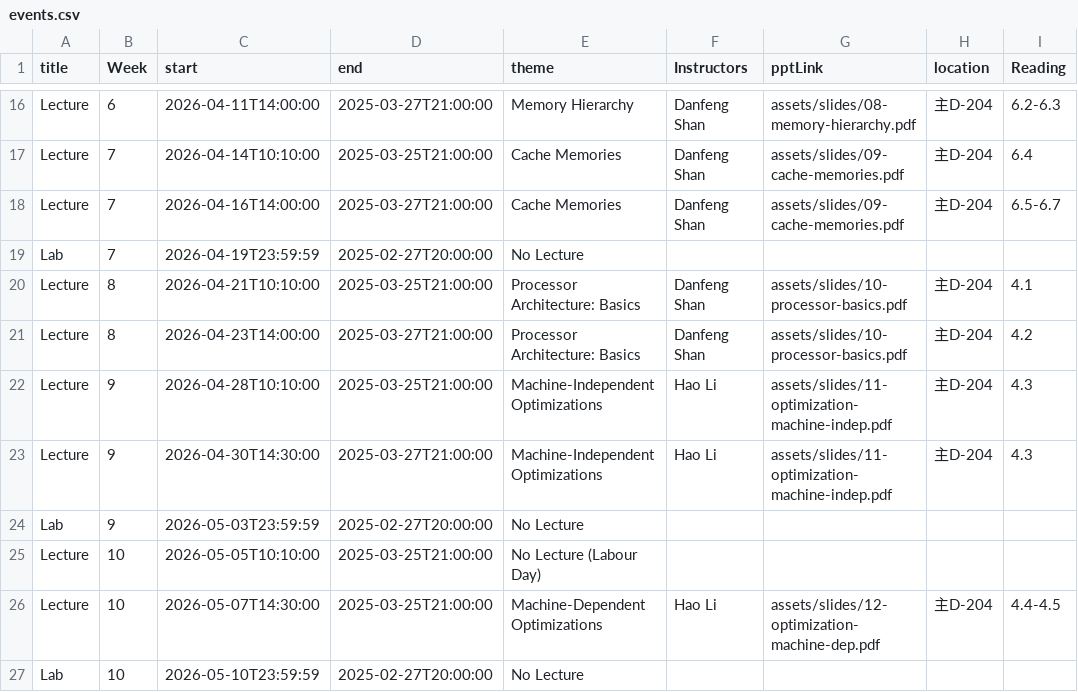
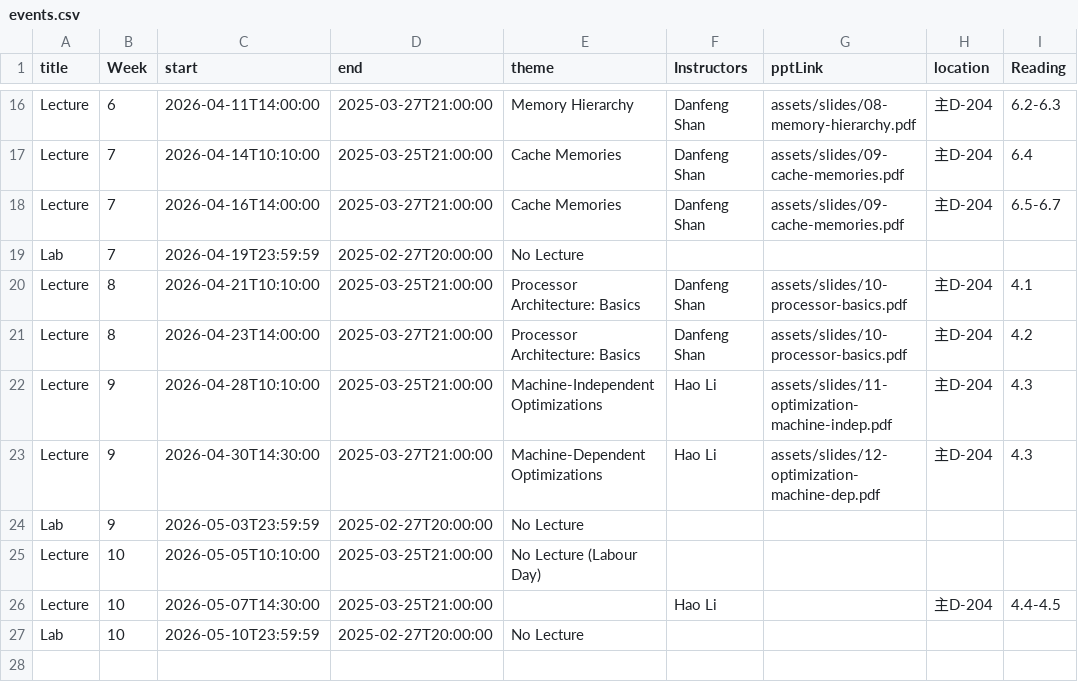
Before and after one commit to xjtu-ics/xjtu-ics.github.io, a CSV file: docs/static/data/events.csv, drawn as a sheet; only a part is shown, gaps mark what is left out; the diff names each change by its address in the sheet, - before the commit and + after, or states it on an @@ line.

Commit message:
修改4.30课程为Dep

```diff
--- a/docs/static/data/events.csv
+++ b/docs/static/data/events.csv
-E23 (theme): Machine-Independent Optimizations
+E23 (theme): Machine-Dependent Optimizations
-G23 (pptLink): assets/slides/11-optimization-machine-indep.pdf
+G23 (pptLink): assets/slides/12-optimization-machine-dep.pdf
-E26 (theme): Machine-Dependent Optimizations
+E26 (theme): (empty)
-G26 (pptLink): assets/slides/12-optimization-machine-dep.pdf
+G26 (pptLink): (empty)
```
